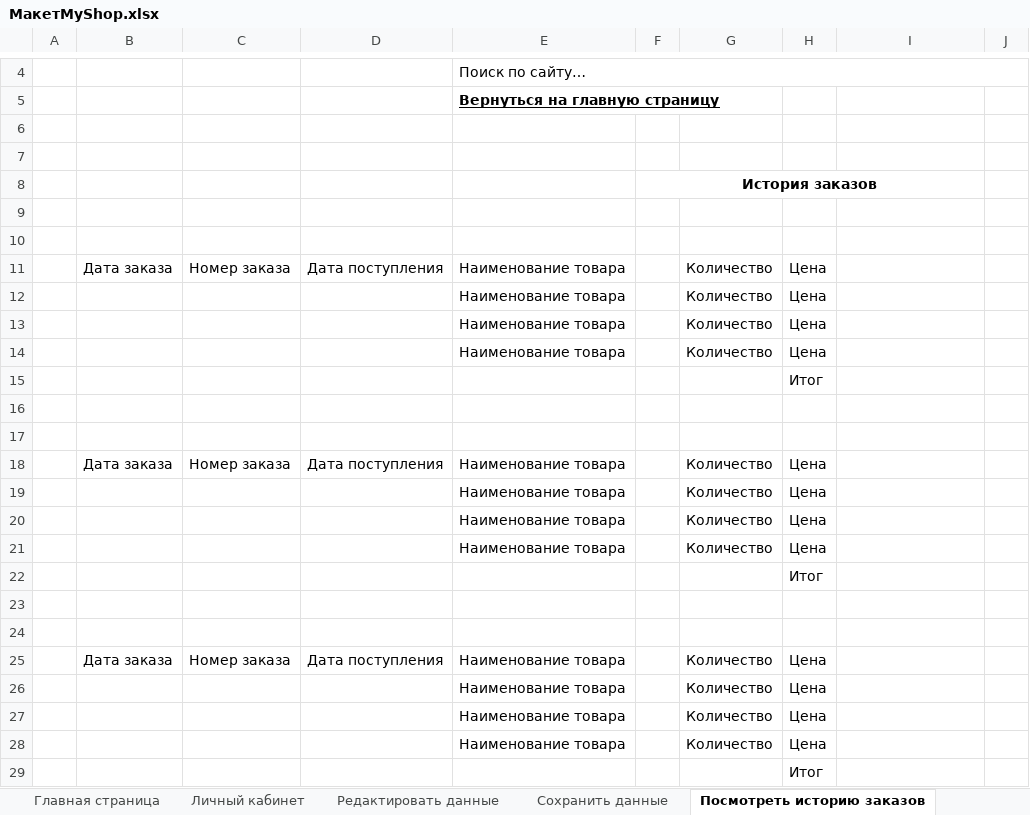
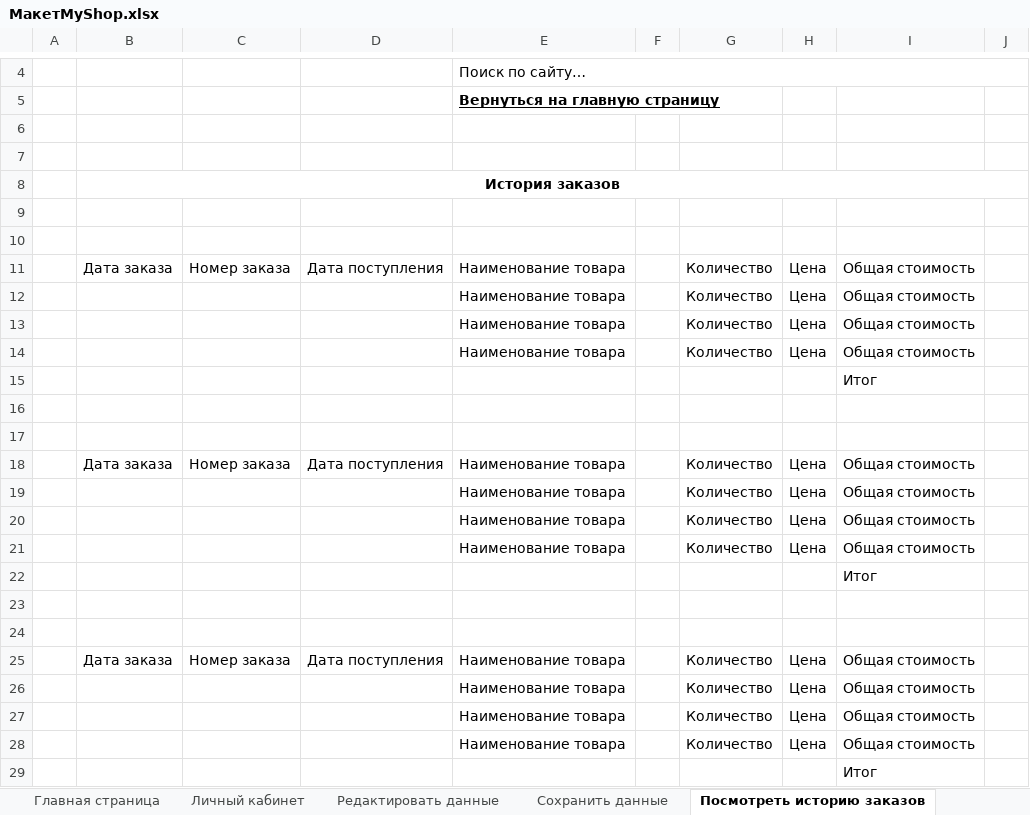
Before and after one commit to dov1988/MySuperShop, an Excel workbook: src/МакетMyShop.xlsx, sheet Посмотреть историю заказов, drawn as a sheet; only a part is shown, gaps mark what is left out; values as stored, in another font and other column widths than the file's, no borders; removed rows and columns are numbered as before the commit, all else as after; the diff names each change by its address in the sheet, - before the commit and + after, or states it on an @@ line.

Commit message:
Добавлены новые контроллеры: 1)ProductsDataController.cs, содержащий action-методы: PagesCatalog, ProductDetails, ProductsCatalog; 2)CartController.cs, содержащий action-методы: Index; 3)OrdersDataController.cs, содержащий action-методы: OrdersCurrent, OrdersHistory. Добавлены новые папки с представлениями: 1)ProductsData, содержащая представления: PagesCatalog.cshtml, ProductDetails.cshtml, ProductsCatalog.cshtml; 2)Cart, содержащая представления: Index.cshtml; 3)OrdersData, содержащая представления: OrdersCurrent.cshtml, OrdersHistory.cshtml. В файле "Макет" внесены изменения на листах "История заказов" и "Состояние текущего заказа", в частности добавлен столбец "Общая стоимость".

```diff
--- a/src/МакетMyShop.xlsx (sheet Посмотреть историю заказов)
+++ b/src/МакетMyShop.xlsx (sheet Посмотреть историю заказов)
-row 8:  |  |  |  |  | История заказов
+row 8:  | История заказов
-I11:I14: (empty)
+I11:I14: Общая стоимость
-row 15:  |  |  |  |  |  |  | Итог
+row 15:  |  |  |  |  |  |  |  | Итог
-I18:I21: (empty)
+I18:I21: Общая стоимость
-row 22:  |  |  |  |  |  |  | Итог
+row 22:  |  |  |  |  |  |  |  | Итог
-I25:I28: (empty)
+I25:I28: Общая стоимость
-row 29:  |  |  |  |  |  |  | Итог
+row 29:  |  |  |  |  |  |  |  | Итог
```
Also changed, not shown: sheet Состояние текущего заказа, other sheet tabs, 15 other files.
